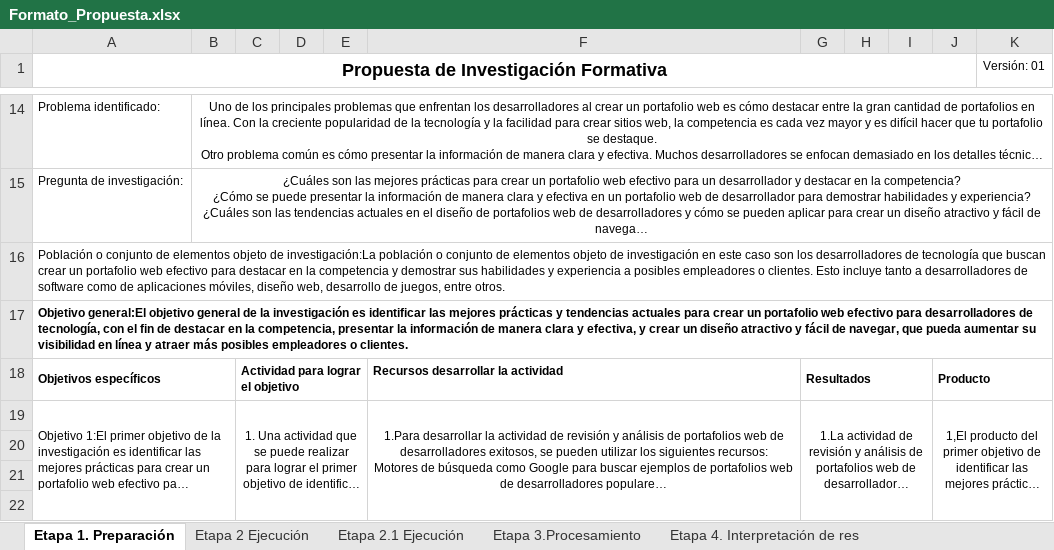
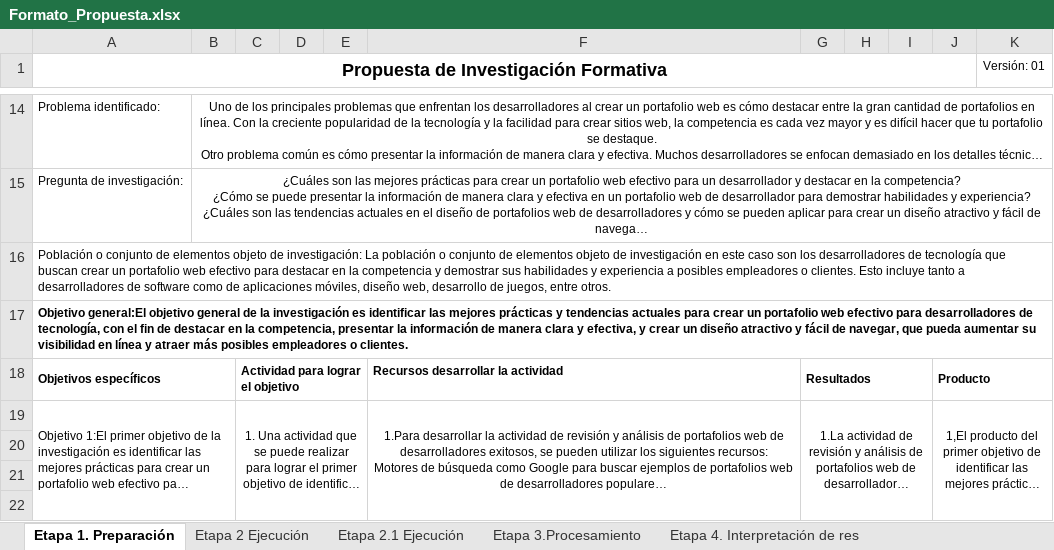
Before and after one commit to xicarox/ADSO, an Excel workbook: Fase 2/GA5/1064/AA2/EV01/Formato_Propuesta.xlsx, sheet Etapa 1. Preparación, drawn as a sheet; only a part is shown, gaps mark what is left out; long unchanged cells end in …; values as stored, in another font and other column widths than the file's, no borders; charts and pictures not drawn; the diff names each change by its address in the sheet, - before the commit and + after, or states it on an @@ line.

```diff
--- a/Fase 2/GA5/1064/AA2/EV01/Formato_Propuesta.xlsx (sheet Etapa 1. Preparación)
+++ b/Fase 2/GA5/1064/AA2/EV01/Formato_Propuesta.xlsx (sheet Etapa 1. Preparación)
-A16: …objeto de investigación:La población o…
+A16: …objeto de investigación: La población o…
```
Also changed, not shown: sheet Etapa 2 Ejecución, sheet Etapa 2.1 Ejecución, sheet Etapa 3.Procesamiento, sheet Etapa 4. Interpretación de res, sheet Etapa 5. Conclusiones, 1 other file.
